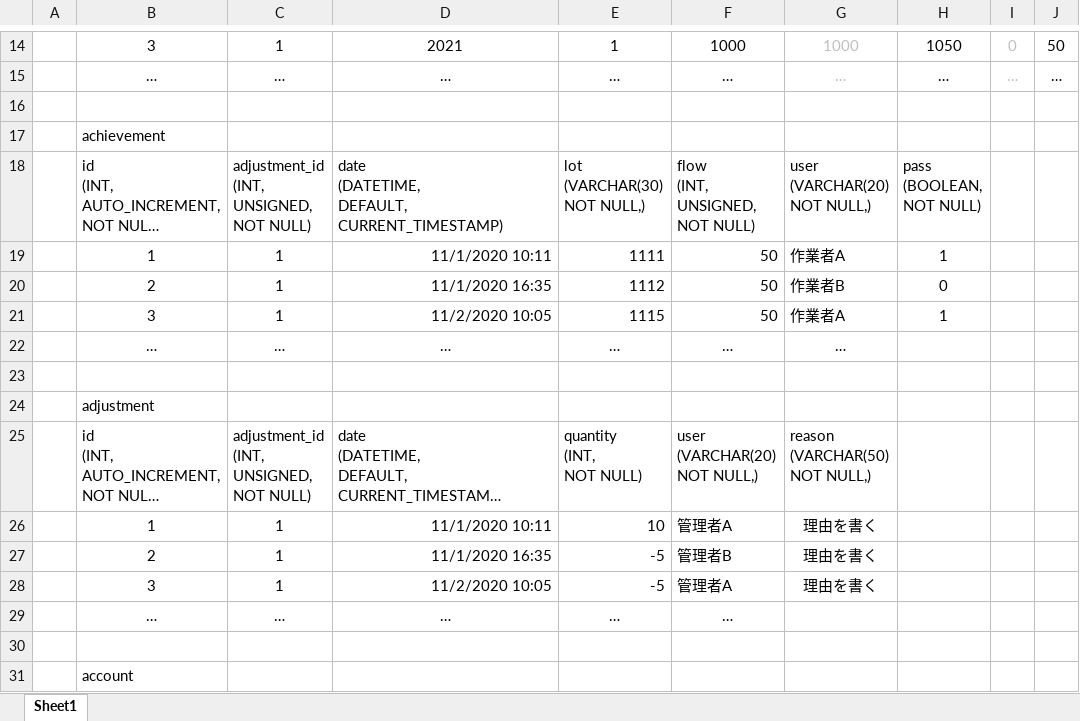
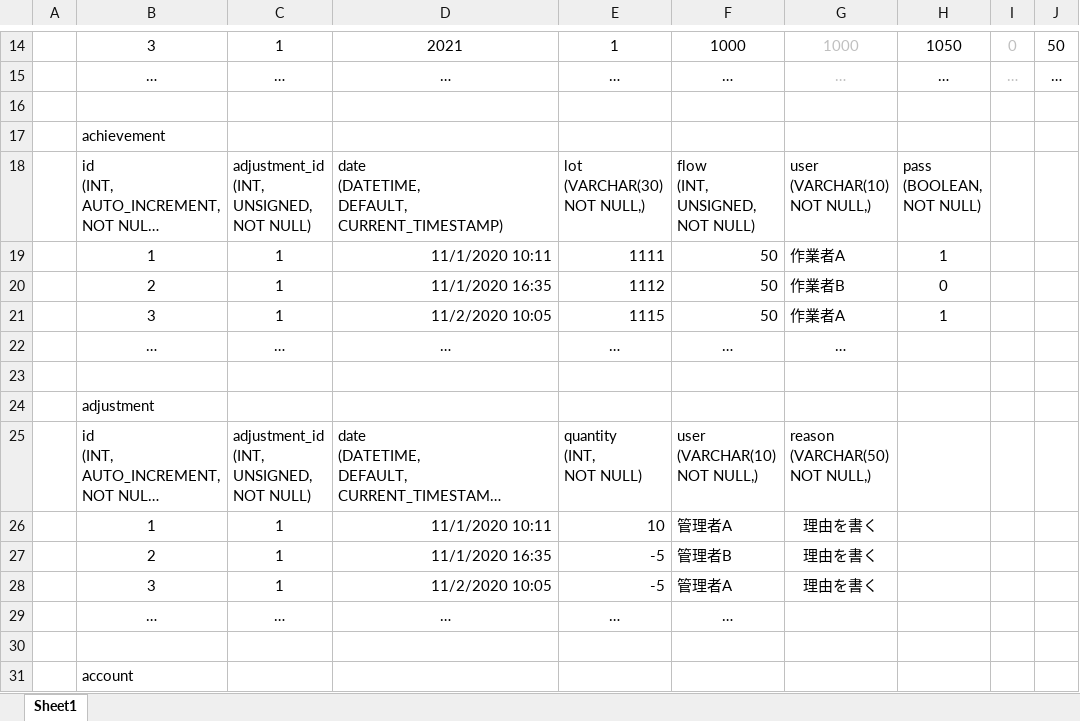
Before and after one commit to TT-3-14159265358979323846264338/material-flow-rate-adjustment, an Excel workbook: other/データベース構造.xlsx, sheet Sheet1, drawn as a sheet; only a part is shown, gaps mark what is left out; long unchanged cells end in …; values as stored, in another font and other column widths than the file's, no borders; charts and pictures not drawn; ↵ is a line break in a cell; the diff covers the shown part only; the diff names each change by its address in the sheet, - before the commit and + after, or states it on an @@ line.

```diff
--- a/other/データベース構造.xlsx (sheet Sheet1)
+++ b/other/データベース構造.xlsx (sheet Sheet1)
-G18: user ↵ (VARCHAR(20) ↵ NOT NULL,)
+G18: user ↵ (VARCHAR(10) ↵ NOT NULL,)
-F25: user ↵ (VARCHAR(20) ↵ NOT NULL,)
+F25: user ↵ (VARCHAR(10) ↵ NOT NULL,)
```
Also changed, not shown: 11 added rows, 4 removed rows and 18 edited cells elsewhere in this sheet.
